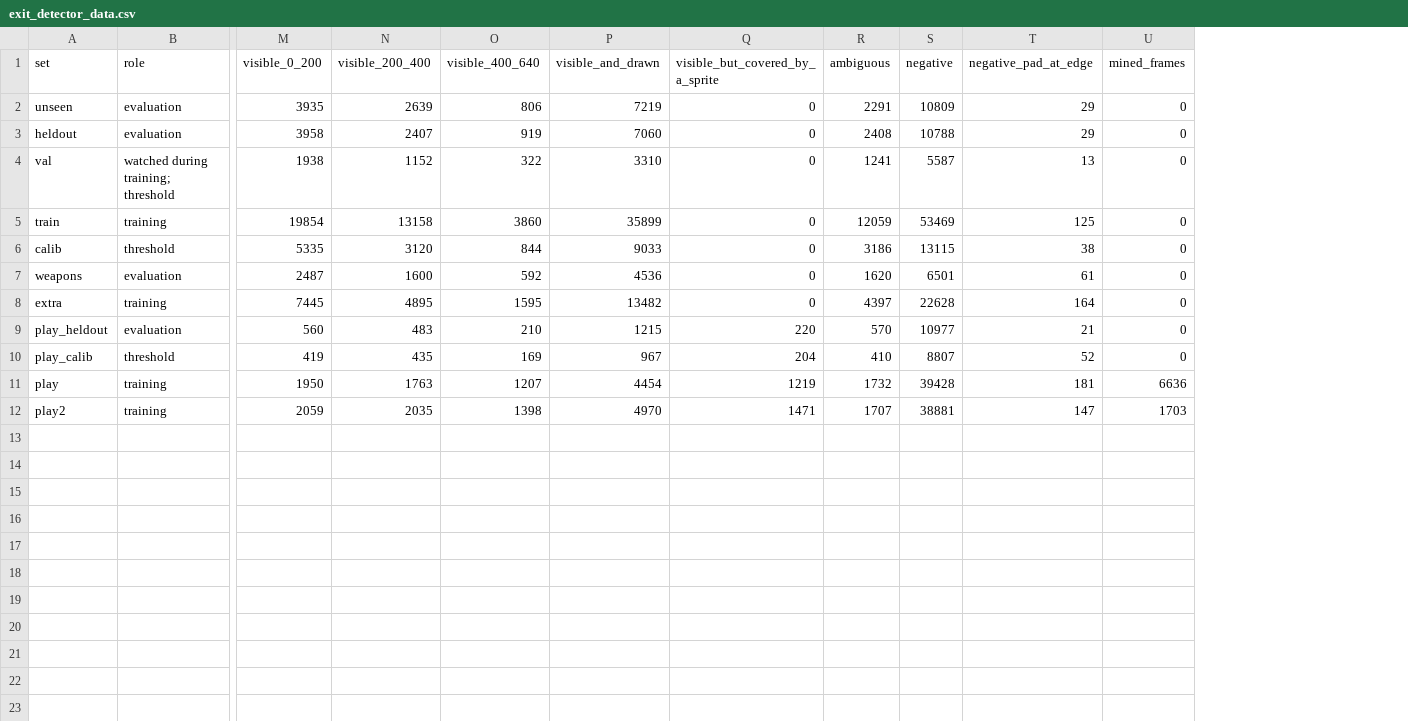
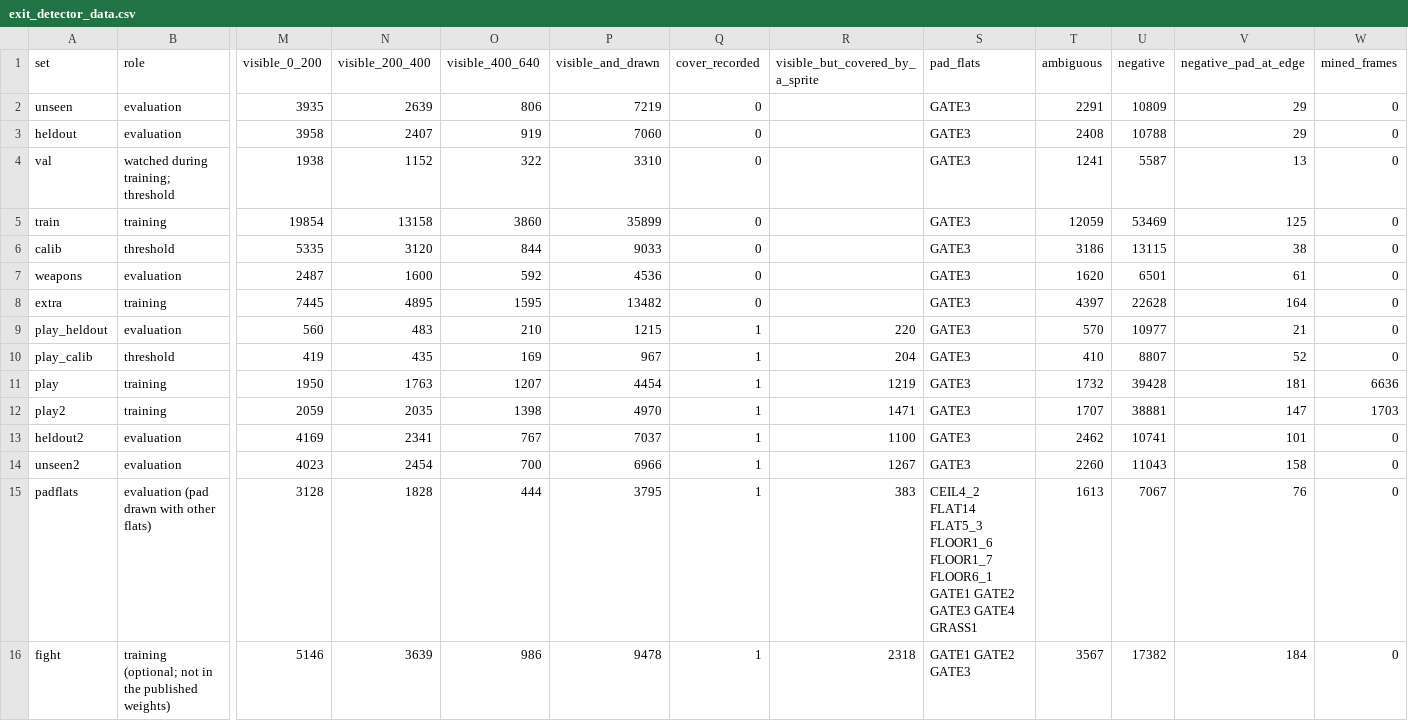
Before and after one commit to Arun-Sanjay/doom_ai, a CSV file: training/logs/exit_detector_data.csv, drawn as a sheet; only a part is shown, gaps mark what is left out; addresses are those after the commit; rows hold the shown columns only; the diff names each change by its address in the sheet, - before the commit and + after, or states it on an @@ line.

```diff
--- a/training/logs/exit_detector_data.csv
+++ b/training/logs/exit_detector_data.csv
+column Q (cover_recorded), rows 2-12: 0 | 0 | 0 | 0 | 0 | 0 | 0 | 1 | 1 | 1 | 1
+column S (pad_flats), rows 2-12: all GATE3
-R2:R8 (visible_but_covered_by_a_sprite): 0
+R2:R8 (visible_but_covered_by_a_sprite): (empty)
+row 13: heldout2 | evaluation | 4169 | 2341 | 767 | 7037 | 1 | 1100 | GATE3 | 2462 | 10741 | 101 | 0
+row 14: unseen2 | evaluation | 4023 | 2454 | 700 | 6966 | 1 | 1267 | GATE3 | 2260 | 11043 | 158 | 0
+row 15: padflats | evaluation (pad drawn with other flats) | 3128 | 1828 | 444 | 3795 | 1 | 383 | CEIL4_2 FLAT14 FLAT5_3 FLOOR1_6 FLOOR1_7 FLOOR6_1 GATE1 GATE2 GATE3 GATE4 GRASS1 | 1613 | 7067 | 76 | 0
+row 16: fight | training (optional; not in the published weights) | 5146 | 3639 | 986 | 9478 | 1 | 2318 | GATE1 GATE2 GATE3 | 3567 | 17382 | 184 | 0
```
Also changed, not shown: training/logs/exit_detector_robustness.csv, 38 other files.
